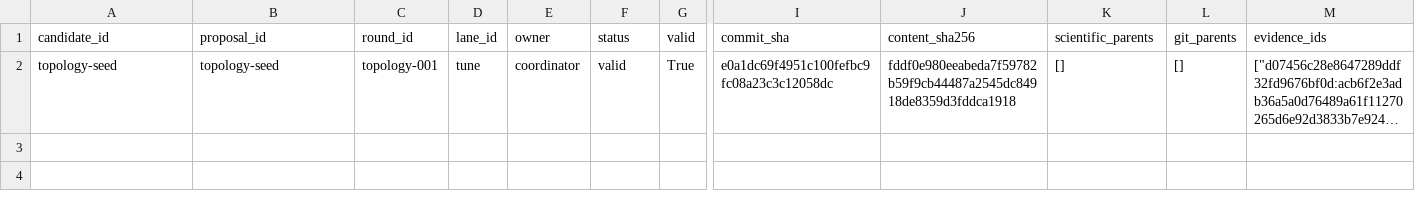
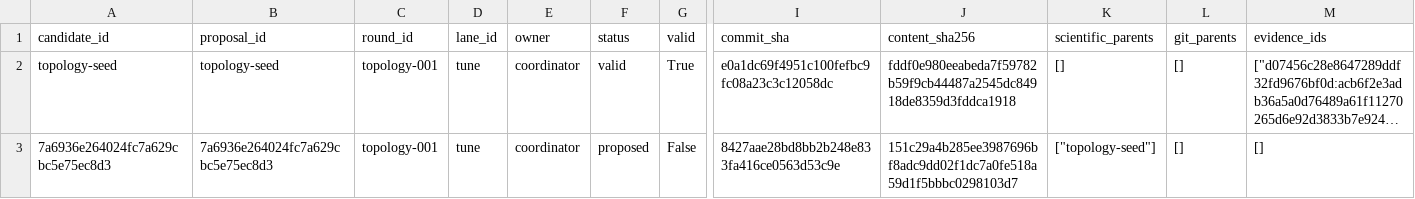
Before and after one commit to timbtz/feyer-search-lab, a CSV file: experiments/campaigns/layout-numerical-v2/candidates.csv, drawn as a sheet; only a part is shown, gaps mark what is left out; long unchanged cells end in …; rows hold the shown columns only; the diff names each change by its address in the sheet, - before the commit and + after, or states it on an @@ line.

Commit message:
Record DAG campaign topology-proposed

```diff
--- a/experiments/campaigns/layout-numerical-v2/candidates.csv
+++ b/experiments/campaigns/layout-numerical-v2/candidates.csv
+row 3: 7a6936e264024fc7a629cbc5e75ec8d3 | 7a6936e264024fc7a629cbc5e75ec8d3 | topology-001 | tune | coordinator | proposed | False | 8427aae28bd8bb2b248e833fa416ce0563d53c9e | 151c29a4b285ee3987696bf8adc9dd02f1dc7a0fe518a59d1f5bbbc0298103d7 | ["topology-seed"] | [] | []
```
Also changed, not shown: 7 other files.
